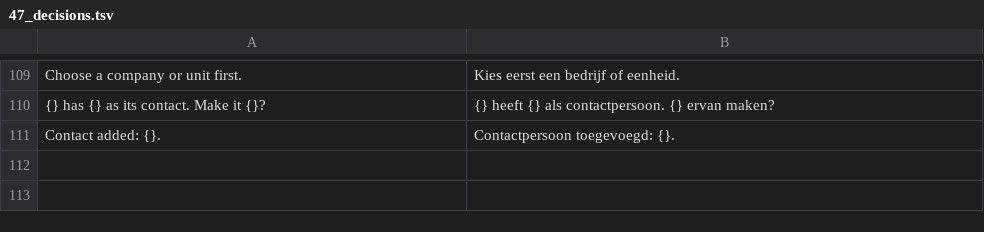
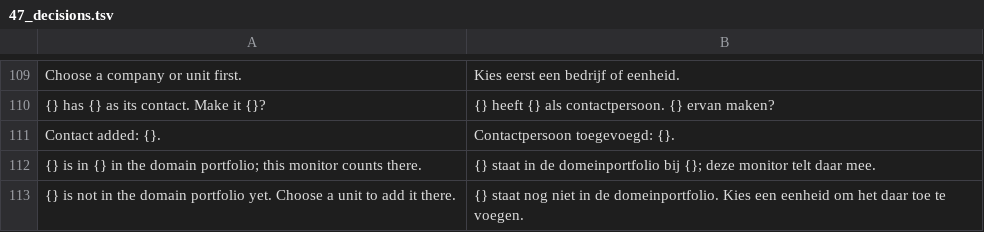
Before and after one commit to ItsRaYnor/DomainLens, a TSV file: i18n/nl_ui/47_decisions.tsv, drawn as a sheet; only a part is shown, gaps mark what is left out; the diff names each change by its address in the sheet, - before the commit and + after, or states it on an @@ line.

Commit message:
Show a monitor's unit as it is typed, and keep the portfolio table in its card
The add-monitor form looks up the host's registered domain while it is
typed: when the domain is already in a unit, that unit is chosen and the
form says so; otherwise it says the domain is not in the portfolio yet. A
unit chosen by hand is left alone.

A monitor target written as a URL, with a port, in capitals or with a
trailing dot is reduced to its host before its domain is looked up, so it
counts in its domain's unit instead of in none.

The portfolio table ran off the right of its card: the rule that lets a
wide table scroll lived only in the admin stylesheet. It is now global,
words no longer break mid-word, "Check now" moves under the status, and
the expiry wraps under its date.

```diff
--- a/i18n/nl_ui/47_decisions.tsv
+++ b/i18n/nl_ui/47_decisions.tsv
+row 112: {} is in {} in the domain portfolio; this monitor counts there. | {} staat in de domeinportfolio bij {}; deze monitor telt daar mee.
+row 113: {} is not in the domain portfolio yet. Choose a unit to add it there. | {} staat nog niet in de domeinportfolio. Kies een eenheid om het daar toe te voegen.
```
Also changed, not shown: 9 other files.
